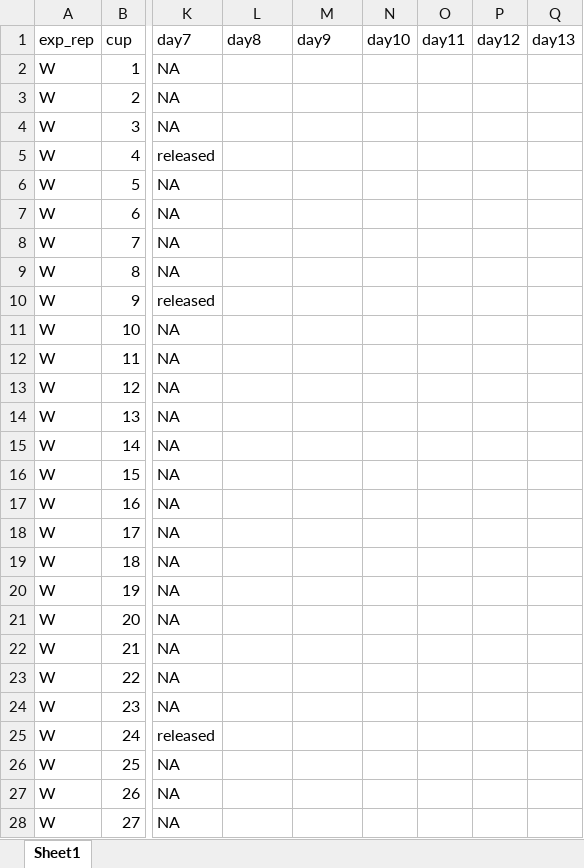
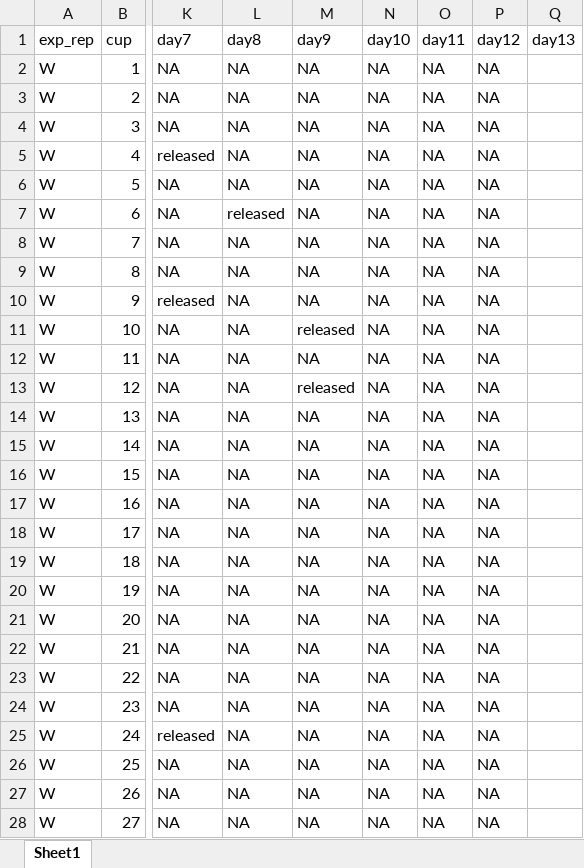
Before and after one commit to ZoopEcoEvo/freshwater_choice, an Excel workbook: Data/raw_fecund_data.xlsx, sheet Sheet1, drawn as a sheet; only a part is shown, gaps mark what is left out; values as stored, in another font and other column widths than the file's, no borders; the diff covers the shown part only; the diff names each change by its address in the sheet, - before the commit and + after, or states it on an @@ line.

Commit message:
Data update and directory clean up

```diff
--- a/Data/raw_fecund_data.xlsx (sheet Sheet1)
+++ b/Data/raw_fecund_data.xlsx (sheet Sheet1)
-L2:L6 (day8): (empty)
+L2:L6 (day8): NA
-M2:M10 (day9): (empty)
+M2:M10 (day9): NA
-N2:N28 (day10): (empty)
+N2:N28 (day10): NA
-O2:O28 (day11): (empty)
+O2:O28 (day11): NA
-P2:P28 (day12): (empty)
+P2:P28 (day12): NA
-L7 (day8): (empty)
+L7 (day8): released
-L8:L28 (day8): (empty)
+L8:L28 (day8): NA
-M11 (day9): (empty)
+M11 (day9): released
-M12 (day9): (empty)
+M12 (day9): NA
-M13 (day9): (empty)
+M13 (day9): released
-M14:M28 (day9): (empty)
+M14:M28 (day9): NA
```
Also changed, not shown: 40 edited cells elsewhere in this sheet, Data/raw_surv_data.xlsx, 24 other files.
